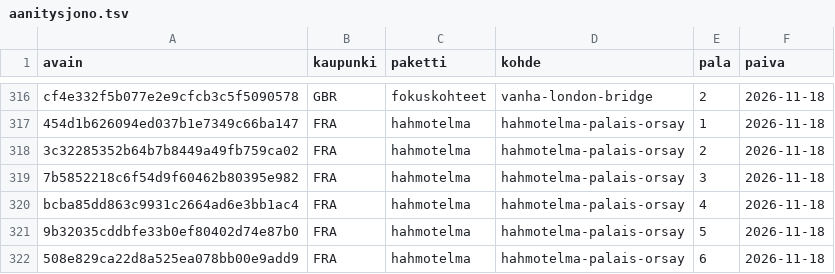
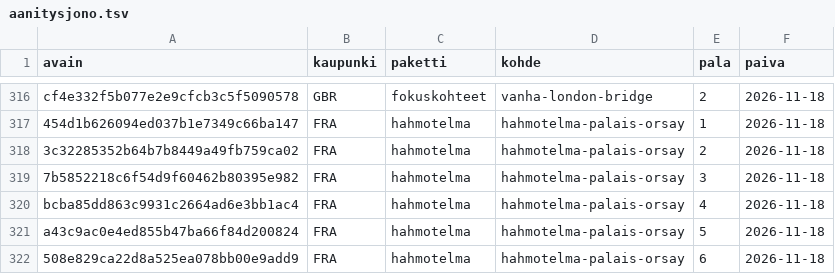
Before and after one commit to ravelius/Matkakirja, a TSV file: data/aanitysjono.tsv, drawn as a sheet; only a part is shown, gaps mark what is left out.

```diff
--- a/data/aanitysjono.tsv
+++ b/data/aanitysjono.tsv
@@ -320,3 +320,3 @@ cf4e332f5b077e2e9cfcb3c5f5090578	GBR	fokuskohteet	vanha-london-bridge	2	2026-11-
 bcba85dd863c9931c2664ad6e3bb1ac4	FRA	hahmotelma	hahmotelma-palais-orsay	4	2026-11-18
-9b32035cddbfe33b0ef80402d74e87b0	FRA	hahmotelma	hahmotelma-palais-orsay	5	2026-11-18
+a43c9ac0e4ed855b47ba66f84d200824	FRA	hahmotelma	hahmotelma-palais-orsay	5	2026-11-18
 508e829ca22d8a525ea078bb00e9add9	FRA	hahmotelma	hahmotelma-palais-orsay	6	2026-11-18
```
Also changed, not shown: 2 other files.
